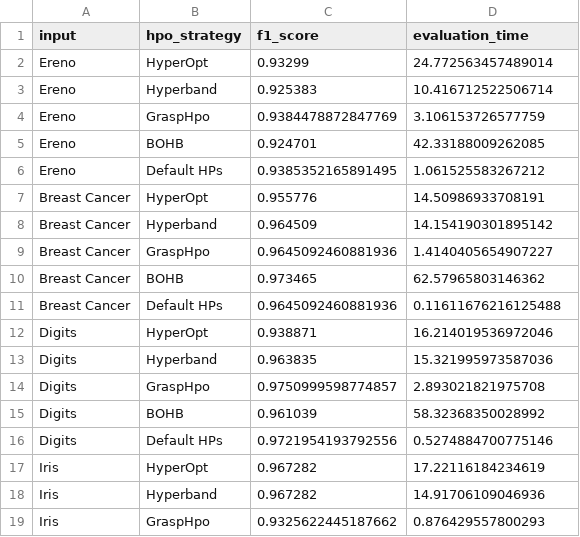
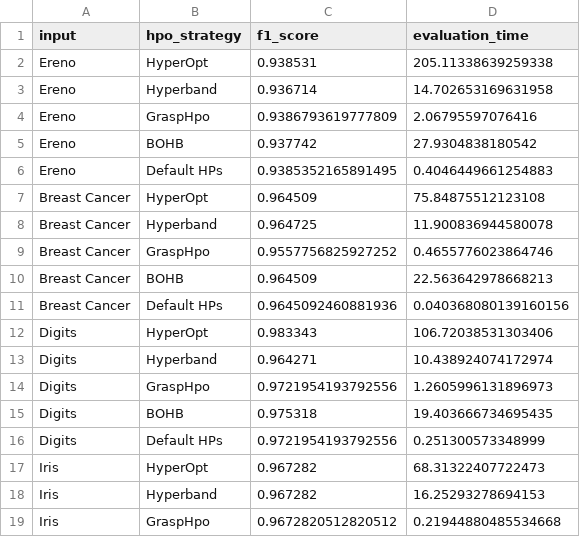
Before and after one commit to shinwookim/GRASP-HPO, a CSV file: src/output/results/table.csv, drawn as a sheet; only a part is shown; the diff covers the shown part only.

```diff
--- a/src/output/results/table.csv
+++ b/src/output/results/table.csv
@@ -1,19 +1,19 @@
 input,hpo_strategy,f1_score,evaluation_time
-Ereno,HyperOpt,0.93299,24.772563457489014
-Ereno,Hyperband,0.925383,10.416712522506714
-Ereno,GraspHpo,0.9384478872847769,3.106153726577759
-Ereno,BOHB,0.924701,42.33188009262085
-Ereno,Default HPs,0.9385352165891495,1.061525583267212
-Breast Cancer,HyperOpt,0.955776,14.50986933708191
-Breast Cancer,Hyperband,0.964509,14.154190301895142
-Breast Cancer,GraspHpo,0.9645092460881936,1.4140405654907227
-Breast Cancer,BOHB,0.973465,62.57965803146362
-Breast Cancer,Default HPs,0.9645092460881936,0.11611676216125488
-Digits,HyperOpt,0.938871,16.214019536972046
-Digits,Hyperband,0.963835,15.321995973587036
-Digits,GraspHpo,0.9750999598774857,2.893021821975708
-Digits,BOHB,0.961039,58.32368350028992
-Digits,Default HPs,0.9721954193792556,0.5274884700775146
-Iris,HyperOpt,0.967282,17.22116184234619
-Iris,Hyperband,0.967282,14.91706109046936
-Iris,GraspHpo,0.9325622445187662,0.876429557800293
+Ereno,HyperOpt,0.938531,205.11338639259338
+Ereno,Hyperband,0.936714,14.702653169631958
+Ereno,GraspHpo,0.9386793619777809,2.06795597076416
+Ereno,BOHB,0.937742,27.9304838180542
+Ereno,Default HPs,0.9385352165891495,0.4046449661254883
+Breast Cancer,HyperOpt,0.964509,75.84875512123108
+Breast Cancer,Hyperband,0.964725,11.900836944580078
+Breast Cancer,GraspHpo,0.9557756825927252,0.4655776023864746
+Breast Cancer,BOHB,0.964509,22.563642978668213
+Breast Cancer,Default HPs,0.9645092460881936,0.040368080139160156
+Digits,HyperOpt,0.983343,106.72038531303406
+Digits,Hyperband,0.964271,10.438924074172974
+Digits,GraspHpo,0.9721954193792556,1.2605996131896973
+Digits,BOHB,0.975318,19.403666734695435
+Digits,Default HPs,0.9721954193792556,0.251300573348999
+Iris,HyperOpt,0.967282,68.31322407722473
+Iris,Hyperband,0.967282,16.25293278694153
+Iris,GraspHpo,0.9672820512820512,0.21944880485534668
```
Also changed, not shown: 10 edited cells elsewhere in this file, 6 other files.
